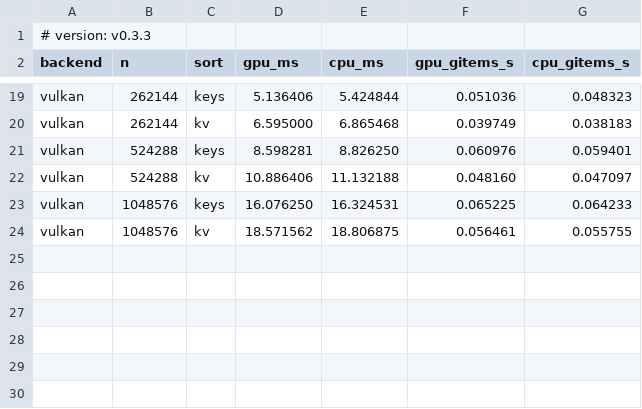
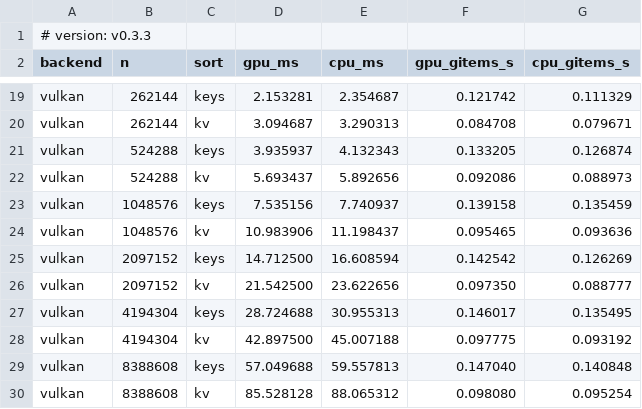
Before and after one commit to imhjnju/vulkan_radix_sort, a CSV file: vulkan_perf_locked.csv, drawn as a sheet; only a part is shown, gaps mark what is left out; the diff covers the shown part only; the diff names each change by its address in the sheet, - before the commit and + after, or states it on an @@ line.

```diff
--- a/vulkan_perf_locked.csv
+++ b/vulkan_perf_locked.csv
-D19 (gpu_ms): 5.136406
+D19 (gpu_ms): 2.153281
-E19 (cpu_ms): 5.424844
+E19 (cpu_ms): 2.354687
-F19 (gpu_gitems_s): 0.051036
+F19 (gpu_gitems_s): 0.121742
-G19 (cpu_gitems_s): 0.048323
+G19 (cpu_gitems_s): 0.111329
-D20 (gpu_ms): 6.595000
+D20 (gpu_ms): 3.094687
-E20 (cpu_ms): 6.865468
+E20 (cpu_ms): 3.290313
-F20 (gpu_gitems_s): 0.039749
+F20 (gpu_gitems_s): 0.084708
-G20 (cpu_gitems_s): 0.038183
+G20 (cpu_gitems_s): 0.079671
-D21 (gpu_ms): 8.598281
+D21 (gpu_ms): 3.935937
-E21 (cpu_ms): 8.826250
+E21 (cpu_ms): 4.132343
-F21 (gpu_gitems_s): 0.060976
+F21 (gpu_gitems_s): 0.133205
-G21 (cpu_gitems_s): 0.059401
+G21 (cpu_gitems_s): 0.126874
-D22 (gpu_ms): 10.886406
+D22 (gpu_ms): 5.693437
-E22 (cpu_ms): 11.132188
+E22 (cpu_ms): 5.892656
-F22 (gpu_gitems_s): 0.048160
+F22 (gpu_gitems_s): 0.092086
-G22 (cpu_gitems_s): 0.047097
+G22 (cpu_gitems_s): 0.088973
-D23 (gpu_ms): 16.076250
+D23 (gpu_ms): 7.535156
-E23 (cpu_ms): 16.324531
+E23 (cpu_ms): 7.740937
-F23 (gpu_gitems_s): 0.065225
+F23 (gpu_gitems_s): 0.139158
-G23 (cpu_gitems_s): 0.064233
+G23 (cpu_gitems_s): 0.135459
-D24 (gpu_ms): 18.571562
+D24 (gpu_ms): 10.983906
-E24 (cpu_ms): 18.806875
+E24 (cpu_ms): 11.198437
-F24 (gpu_gitems_s): 0.056461
+F24 (gpu_gitems_s): 0.095465
-G24 (cpu_gitems_s): 0.055755
+G24 (cpu_gitems_s): 0.093636
+row 25: vulkan | 2097152 | keys | 14.712500 | 16.608594 | 0.142542 | 0.126269
+row 26: vulkan | 2097152 | kv | 21.542500 | 23.622656 | 0.097350 | 0.088777
+row 27: vulkan | 4194304 | keys | 28.724688 | 30.955313 | 0.146017 | 0.135495
+row 28: vulkan | 4194304 | kv | 42.897500 | 45.007188 | 0.097775 | 0.093192
+row 29: vulkan | 8388608 | keys | 57.049688 | 59.557813 | 0.147040 | 0.140848
+row 30: vulkan | 8388608 | kv | 85.528128 | 88.065312 | 0.098080 | 0.095254
```
Also changed, not shown: 64 edited cells elsewhere in this file, cpu_perf_locked.csv, 3 other files.
